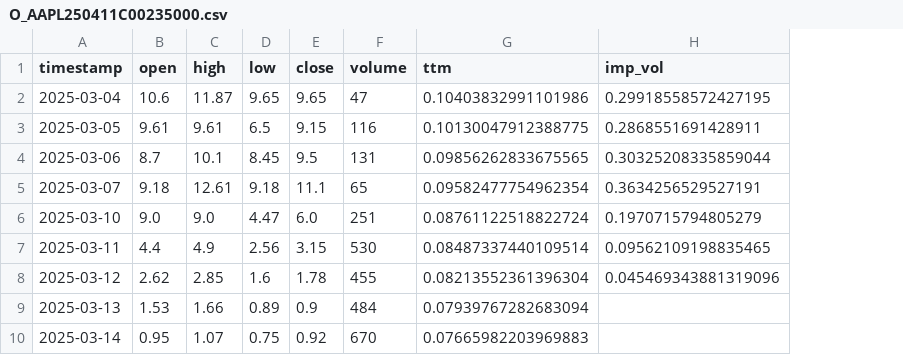
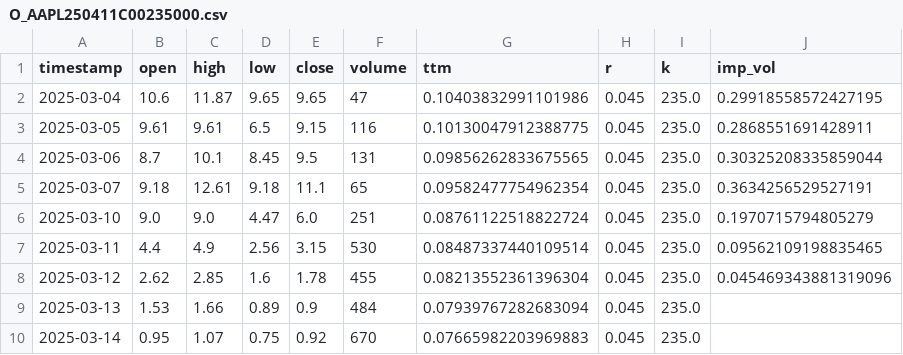
Before and after one commit to StevenYang23/Volatility-based_Quant_Strategy, a CSV file: DataSet/O_AAPL250411C00235000.csv, drawn as a sheet; only a part is shown; the diff names each change by its address in the sheet, - before the commit and + after, or states it on an @@ line.

```diff
--- a/DataSet/O_AAPL250411C00235000.csv
+++ b/DataSet/O_AAPL250411C00235000.csv
+column H (r), rows 2-10: all 0.045
+column I (k), rows 2-10: all 235.0
```
Also changed, not shown: DataSet/O_AAPL241011C00220000.csv, DataSet/O_AAPL241011P00220000.csv, 57 other files.
